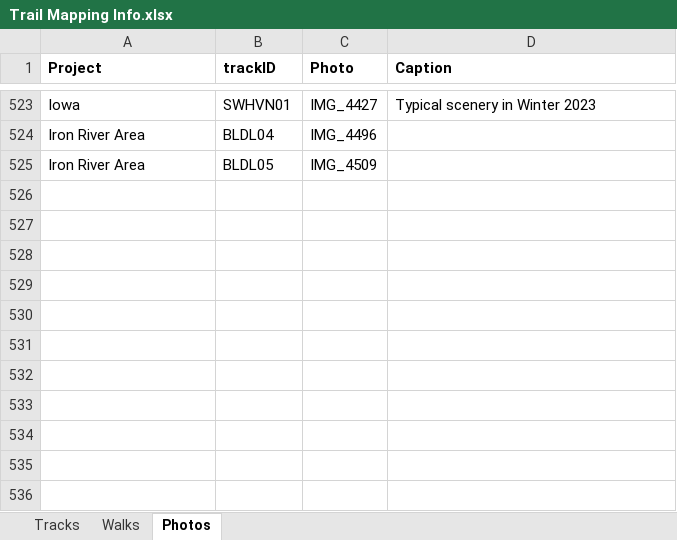
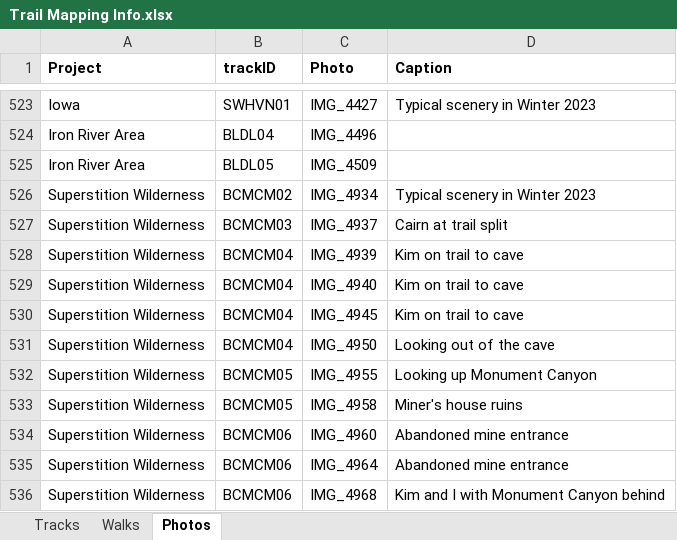
Before and after one commit to droglenc/MAPPING, an Excel workbook: Data/Trail Mapping Info.xlsx, sheet Photos, drawn as a sheet; only a part is shown, gaps mark what is left out; values as stored, in another font and other column widths than the file's, no borders; the diff names each change by its address in the sheet, - before the commit and + after, or states it on an @@ line.

Commit message:
Added Broadway Cave Hike

```diff
--- a/Data/Trail Mapping Info.xlsx (sheet Photos)
+++ b/Data/Trail Mapping Info.xlsx (sheet Photos)
+row 526: Superstition Wilderness | BCMCM02 | IMG_4934 | Typical scenery in Winter 2023
+row 527: Superstition Wilderness | BCMCM03 | IMG_4937 | Cairn at trail split
+row 528: Superstition Wilderness | BCMCM04 | IMG_4939 | Kim on trail to cave
+row 529: Superstition Wilderness | BCMCM04 | IMG_4940 | Kim on trail to cave
+row 530: Superstition Wilderness | BCMCM04 | IMG_4945 | Kim on trail to cave
+row 531: Superstition Wilderness | BCMCM04 | IMG_4950 | Looking out of the cave
+row 532: Superstition Wilderness | BCMCM05 | IMG_4955 | Looking up Monument Canyon
+row 533: Superstition Wilderness | BCMCM05 | IMG_4958 | Miner's house ruins
+row 534: Superstition Wilderness | BCMCM06 | IMG_4960 | Abandoned mine entrance
+row 535: Superstition Wilderness | BCMCM06 | IMG_4964 | Abandoned mine entrance
+row 536: Superstition Wilderness | BCMCM06 | IMG_4968 | Kim and I with Monument Canyon behind
```
Also changed, not shown: sheet Tracks, 27 other files.
